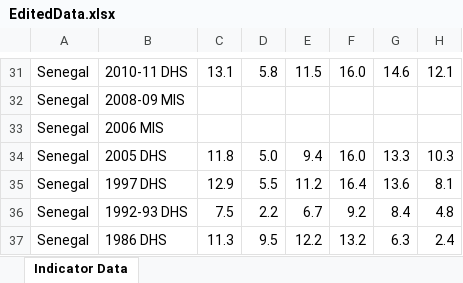
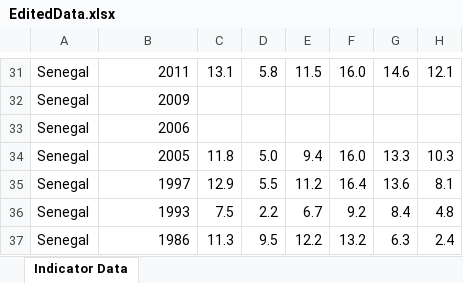
Before and after one commit to cfg-london/team-19, an Excel workbook: EditedData.xlsx, sheet Indicator Data, drawn as a sheet; only a part is shown, gaps mark what is left out; values as stored, in another font and other column widths than the file's, no borders; the diff covers the shown part only; the diff names each change by its address in the sheet, - before the commit and + after, or states it on an @@ line.

Commit message:
Changed the data #FirstEver #ThisAgain

```diff
--- a/EditedData.xlsx (sheet Indicator Data)
+++ b/EditedData.xlsx (sheet Indicator Data)
-B31: 2010-11 DHS
+B31: 2011
-B32: 2008-09 MIS
+B32: 2009
-B33: 2006 MIS
+B33: 2006
-B34: 2005 DHS
+B34: 2005
-B35: 1997 DHS
+B35: 1997
-B36: 1992-93 DHS
+B36: 1993
-B37: 1986 DHS
+B37: 1986
```
Also changed, not shown: 28 edited cells elsewhere in this sheet.
